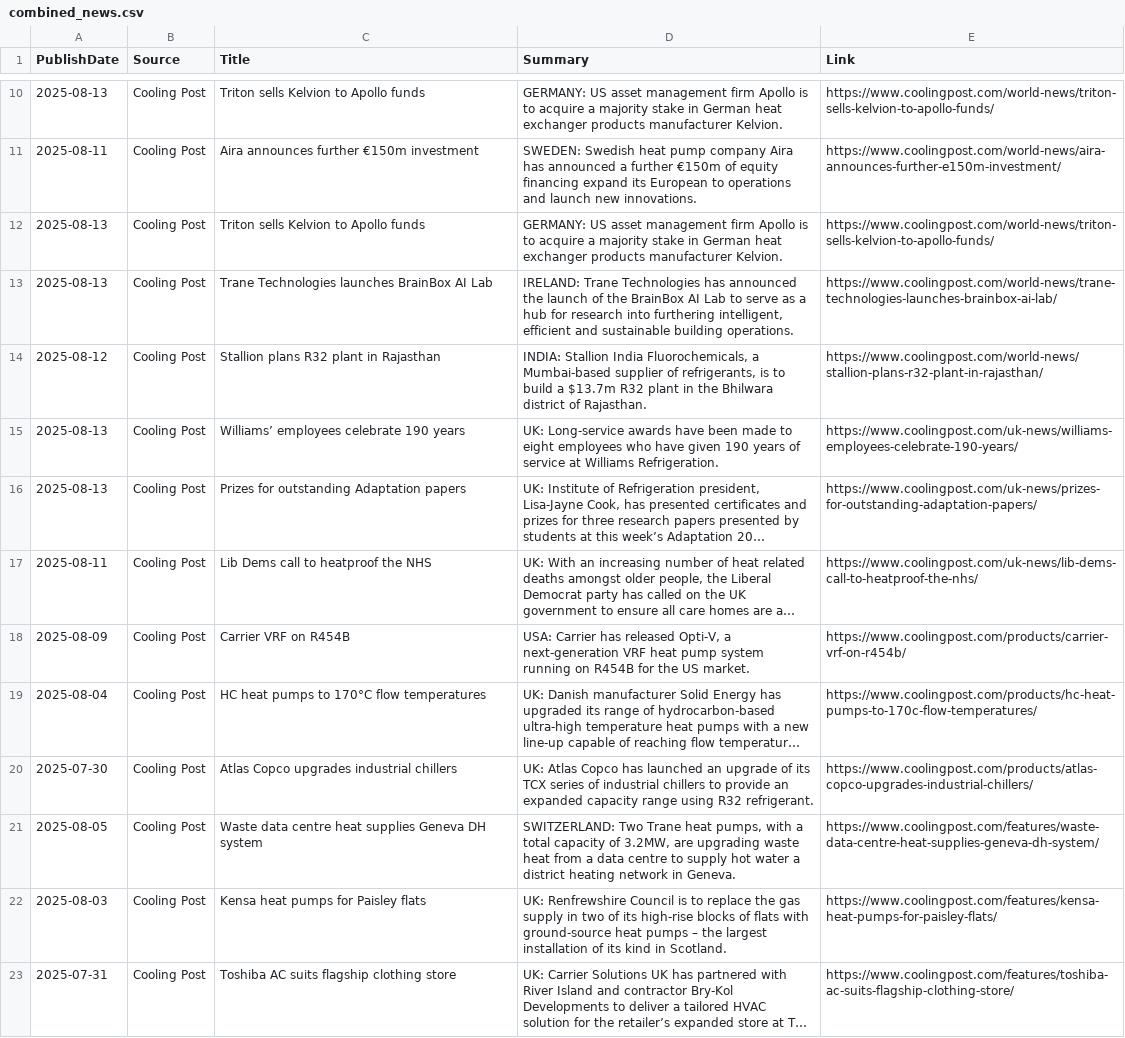
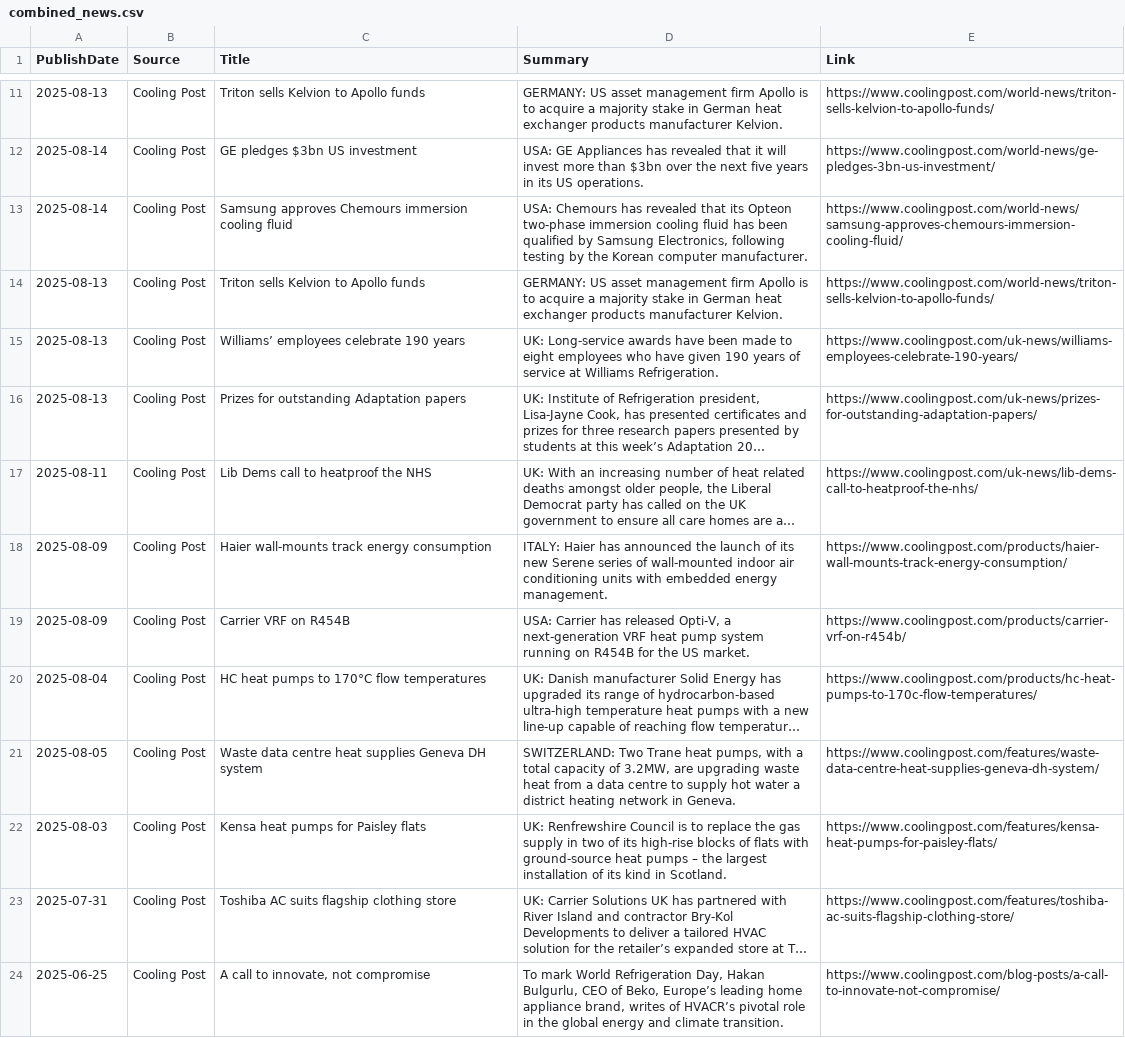
Before and after one commit to ivan-sanjuan/HVAC_News_Scraper, a CSV file: csv/combined_news.csv, drawn as a sheet; only a part is shown, gaps mark what is left out; the shorter side is filled out with more unchanged rows; long unchanged cells end in …; removed rows and columns are numbered as before the commit, all else as after; the diff covers the shown part only; the diff names each change by its address in the sheet, - before the commit and + after, or states it on an @@ line.

```diff
--- a/csv/combined_news.csv
+++ b/csv/combined_news.csv
+row 12: 2025-08-14 | Cooling Post | GE pledges $3bn US investment | USA: GE Appliances has revealed that it will invest more than $3bn over the next five years in its US operations. | https://www.coolingpost.com/world-news/ge-pledges-3bn-us-investment/
-A13 (PublishDate): 2025-08-11
+A13 (PublishDate): 2025-08-14
-C13 (Title): Aira announces further €150m investment
+C13 (Title): Samsung approves Chemours immersion cooling fluid
-D13 (Summary): SWEDEN: Swedish heat pump company Aira has announced a further €150m of equity financing expand its European to operations and launch new innovations.
+D13 (Summary): USA: Chemours has revealed that its Opteon two-phase immersion cooling fluid has been qualified by Samsung Electronics, following testing by the Korean computer manufacturer.
-E13 (Link): https://www.coolingpost.com/world-news/aira-announces-further-e150m-investment/
+E13 (Link): https://www.coolingpost.com/world-news/samsung-approves-chemours-immersion-cooling-fluid/
-row 13: 2025-08-13 | Cooling Post | Trane Technologies launches BrainBox AI Lab | IRELAND: Trane Technologies has announced the launch of the BrainBox AI Lab to serve as a hub for research into furthering intelligent, efficient and sustainable building operations. | https://www.coolingpost.com/world-news/trane-technologies-launches-brainbox-ai-lab/
-row 14: 2025-08-12 | Cooling Post | Stallion plans R32 plant in Rajasthan | INDIA: Stallion India Fluorochemicals, a Mumbai-based supplier of refrigerants, is to build a $13.7m R32 plant in the Bhilwara district of Rajasthan. | https://www.coolingpost.com/world-news/stallion-plans-r32-plant-in-rajasthan/
+row 18: 2025-08-09 | Cooling Post | Haier wall-mounts track energy consumption | ITALY: Haier has announced the launch of its new Serene series of wall-mounted indoor air conditioning units with embedded energy management. | https://www.coolingpost.com/products/haier-wall-mounts-track-energy-consumption/
-row 20: 2025-07-30 | Cooling Post | Atlas Copco upgrades industrial chillers | UK: Atlas Copco has launched an upgrade of its TCX series of industrial chillers to provide an expanded capacity range using R32 refrigerant. | https://www.coolingpost.com/products/atlas-copco-upgrades-industrial-chillers/
```
Also changed, not shown: 6 added rows, 5 removed rows and 8 edited cells elsewhere in this file, csv/cooling_post_news.csv, csv/natural_refrigerants_news.csv, 2 other files.
